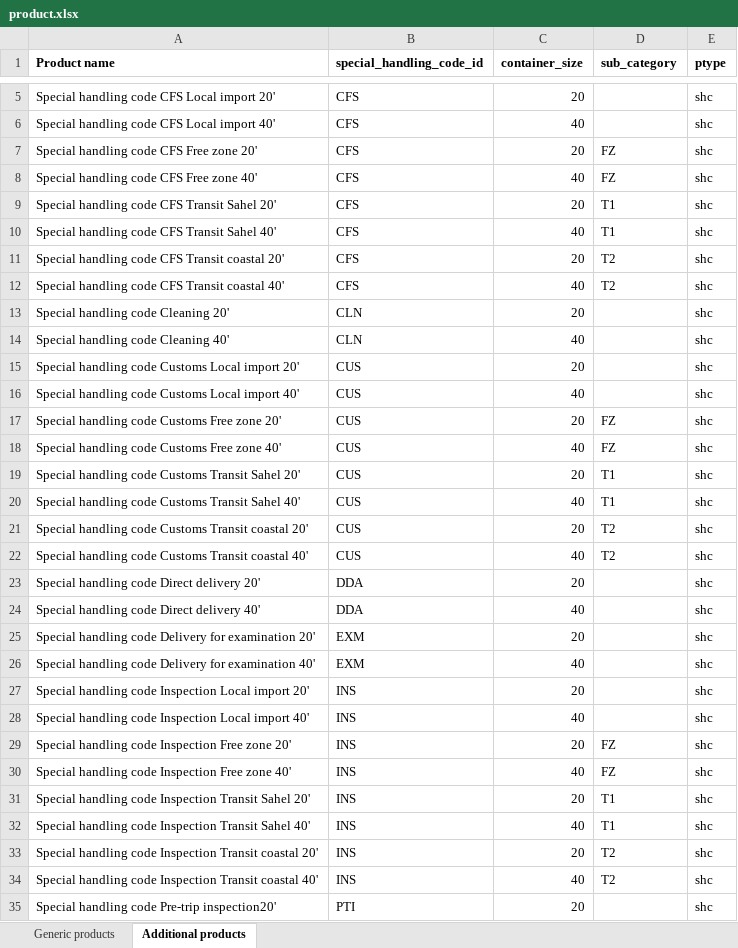
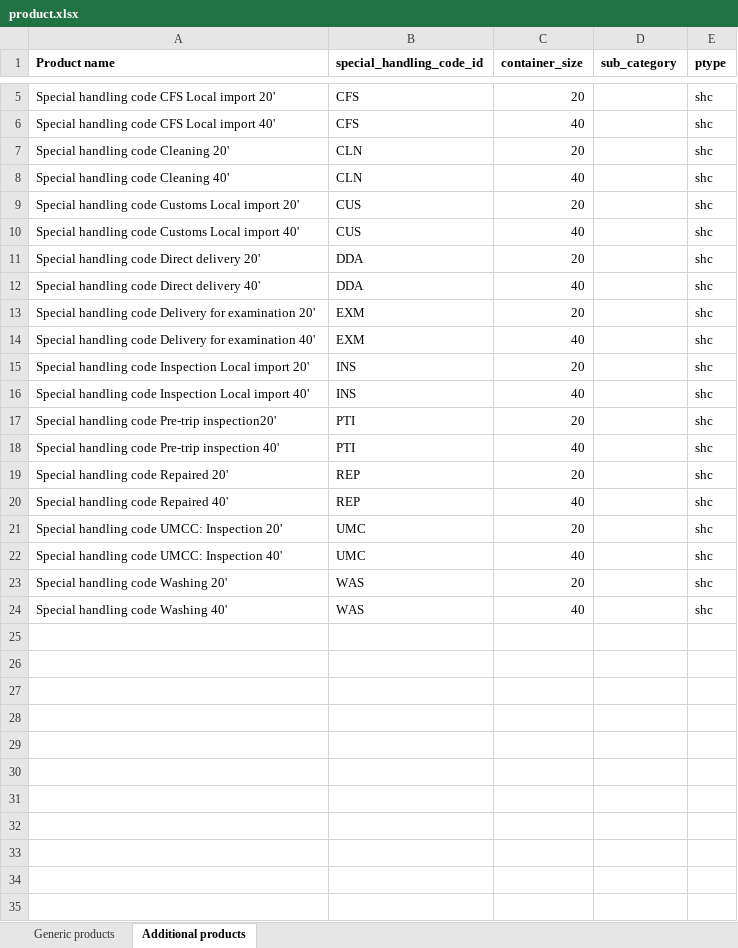
Before and after one commit to altanmur/ps-lct, an Excel workbook: lct_tos_integration/product.xlsx, sheet Additional products, drawn as a sheet; only a part is shown, gaps mark what is left out; the shorter side is filled out with more unchanged rows; values as stored, in another font and other column widths than the file's, no borders; the diff names each change by its address in the sheet, - before the commit and + after, or states it on an @@ line.

Commit message:
[FEEDBACK] Remove sub_category from SHC products & derivated duplicates

```diff
--- a/lct_tos_integration/product.xlsx (sheet Additional products)
+++ b/lct_tos_integration/product.xlsx (sheet Additional products)
-row 7: Special handling code CFS Free zone 20' | CFS | 20 | FZ | shc
-row 8: Special handling code CFS Free zone 40' | CFS | 40 | FZ | shc
-row 9: Special handling code CFS Transit Sahel 20' | CFS | 20 | T1 | shc
-row 10: Special handling code CFS Transit Sahel 40' | CFS | 40 | T1 | shc
-row 11: Special handling code CFS Transit coastal 20' | CFS | 20 | T2 | shc
-row 12: Special handling code CFS Transit coastal 40' | CFS | 40 | T2 | shc
-row 17: Special handling code Customs Free zone 20' | CUS | 20 | FZ | shc
-row 18: Special handling code Customs Free zone 40' | CUS | 40 | FZ | shc
-row 19: Special handling code Customs Transit Sahel 20' | CUS | 20 | T1 | shc
-row 20: Special handling code Customs Transit Sahel 40' | CUS | 40 | T1 | shc
-row 21: Special handling code Customs Transit coastal 20' | CUS | 20 | T2 | shc
-row 22: Special handling code Customs Transit coastal 40' | CUS | 40 | T2 | shc
-row 29: Special handling code Inspection Free zone 20' | INS | 20 | FZ | shc
-row 30: Special handling code Inspection Free zone 40' | INS | 40 | FZ | shc
-row 31: Special handling code Inspection Transit Sahel 20' | INS | 20 | T1 | shc
-row 32: Special handling code Inspection Transit Sahel 40' | INS | 40 | T1 | shc
-row 33: Special handling code Inspection Transit coastal 20' | INS | 20 | T2 | shc
-row 34: Special handling code Inspection Transit coastal 40' | INS | 40 | T2 | shc
```
Also changed, not shown: 1 other file.
